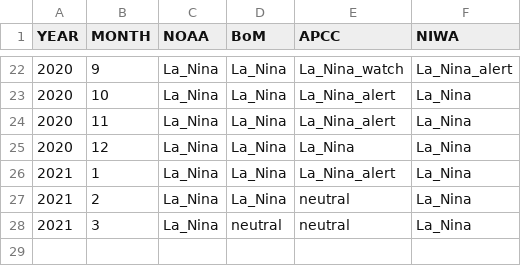
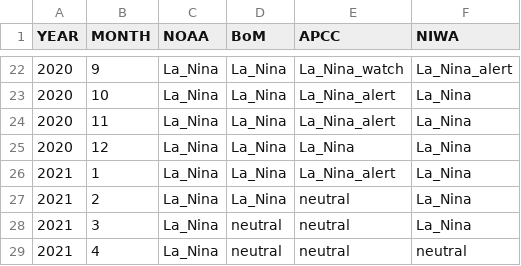
Before and after one commit to BenNollWeather/Pacific_RCC, a CSV file: template/Pacific_RCC_ENSO_tracker.csv, drawn as a sheet; only a part is shown, gaps mark what is left out; the diff names each change by its address in the sheet, - before the commit and + after, or states it on an @@ line.

```diff
--- a/template/Pacific_RCC_ENSO_tracker.csv
+++ b/template/Pacific_RCC_ENSO_tracker.csv
+row 29: 2021 | 4 | La_Nina | neutral | neutral | neutral
```
Also changed, not shown: 3 other files.
